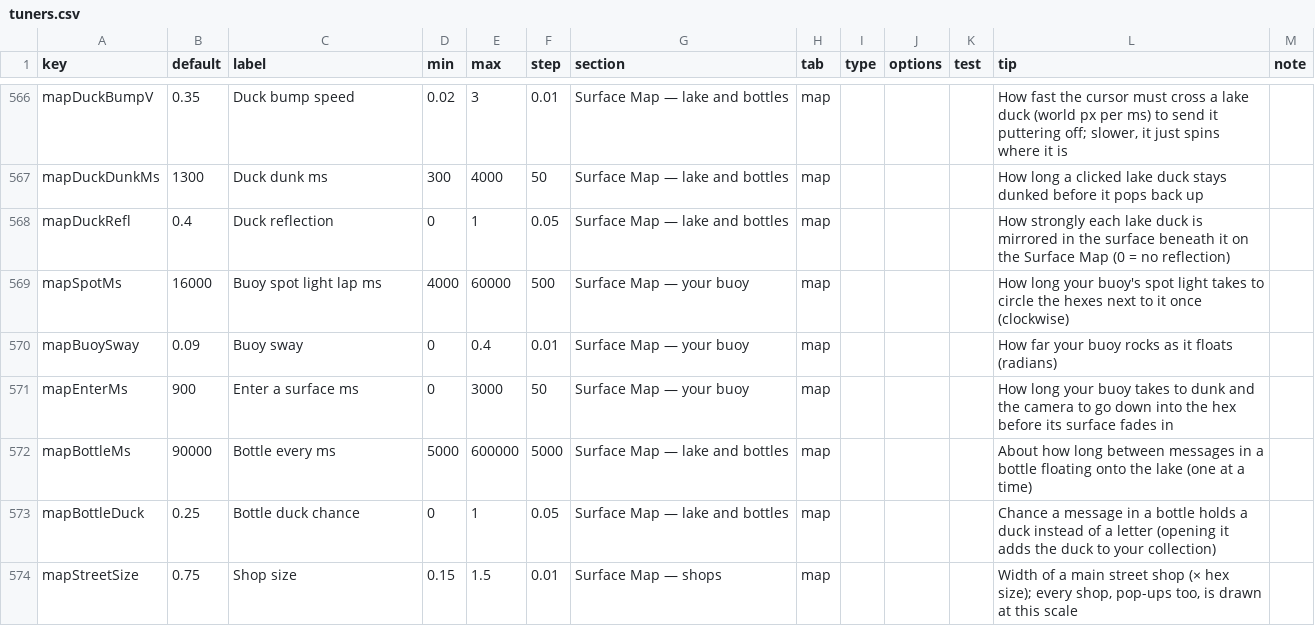
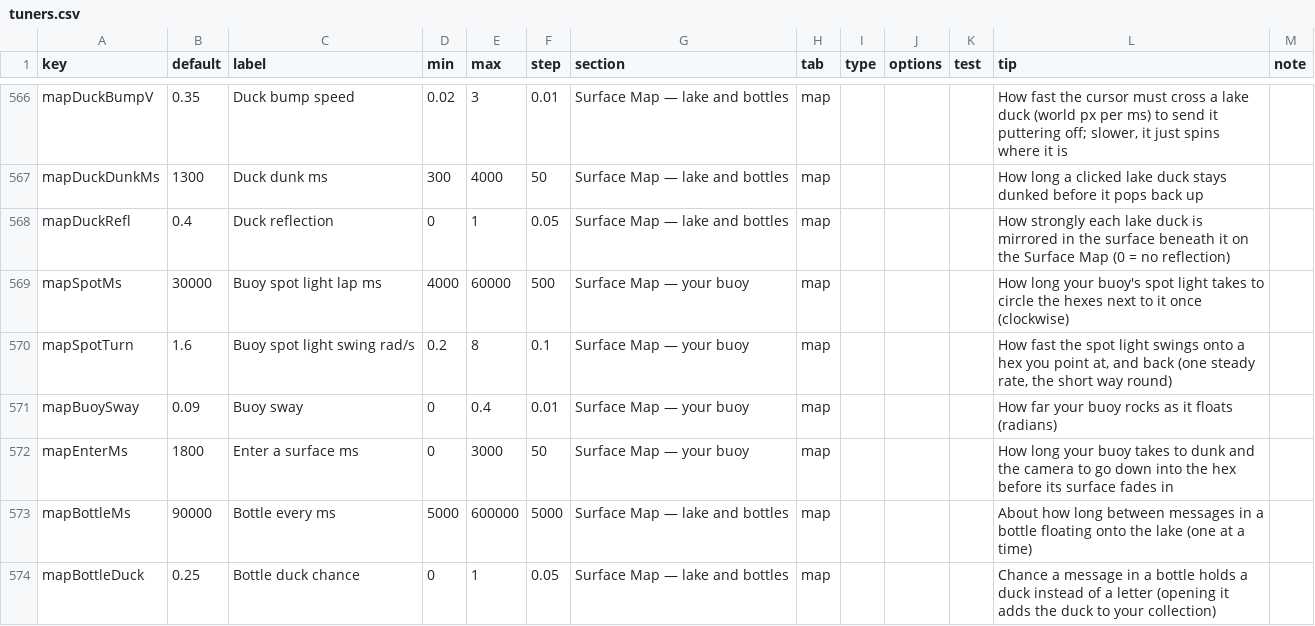
Before and after one commit to jamesmhoag/infinitelight, a CSV file: content/tuners.csv, drawn as a sheet; only a part is shown, gaps mark what is left out; the shorter side is filled out with more unchanged rows.

```diff
--- a/content/tuners.csv
+++ b/content/tuners.csv
@@ -570,5 +570,6 @@ mapDuckDunkMs,1300,Duck dunk ms,300,4000,50,Surface Map — lake and bottles,map
 mapDuckRefl,0.4,Duck reflection,0,1,0.05,Surface Map — lake and bottles,map,,,,How strongly each lake duck is mirrored in the surface beneath it on the Surface Map (0 = no reflection),
-mapSpotMs,16000,Buoy spot light lap ms,4000,60000,500,Surface Map — your buoy,map,,,,How long your buoy's spot light takes to circle the hexes next to it once (clockwise),
+mapSpotMs,30000,Buoy spot light lap ms,4000,60000,500,Surface Map — your buoy,map,,,,How long your buoy's spot light takes to circle the hexes next to it once (clockwise),
+mapSpotTurn,1.6,Buoy spot light swing rad/s,0.2,8,0.1,Surface Map — your buoy,map,,,,"How fast the spot light swings onto a hex you point at, and back (one steady rate, the short way round)",
 mapBuoySway,0.09,Buoy sway,0,0.4,0.01,Surface Map — your buoy,map,,,,How far your buoy rocks as it floats (radians),
-mapEnterMs,900,Enter a surface ms,0,3000,50,Surface Map — your buoy,map,,,,"How long your buoy takes to dunk and the camera to go down into the hex before its surface fades in",
+mapEnterMs,1800,Enter a surface ms,0,3000,50,Surface Map — your buoy,map,,,,"How long your buoy takes to dunk and the camera to go down into the hex before its surface fades in",
 mapBottleMs,90000,Bottle every ms,5000,600000,5000,Surface Map — lake and bottles,map,,,,About how long between messages in a bottle floating onto the lake (one at a time),
```
Also changed, not shown: 2 other files.
